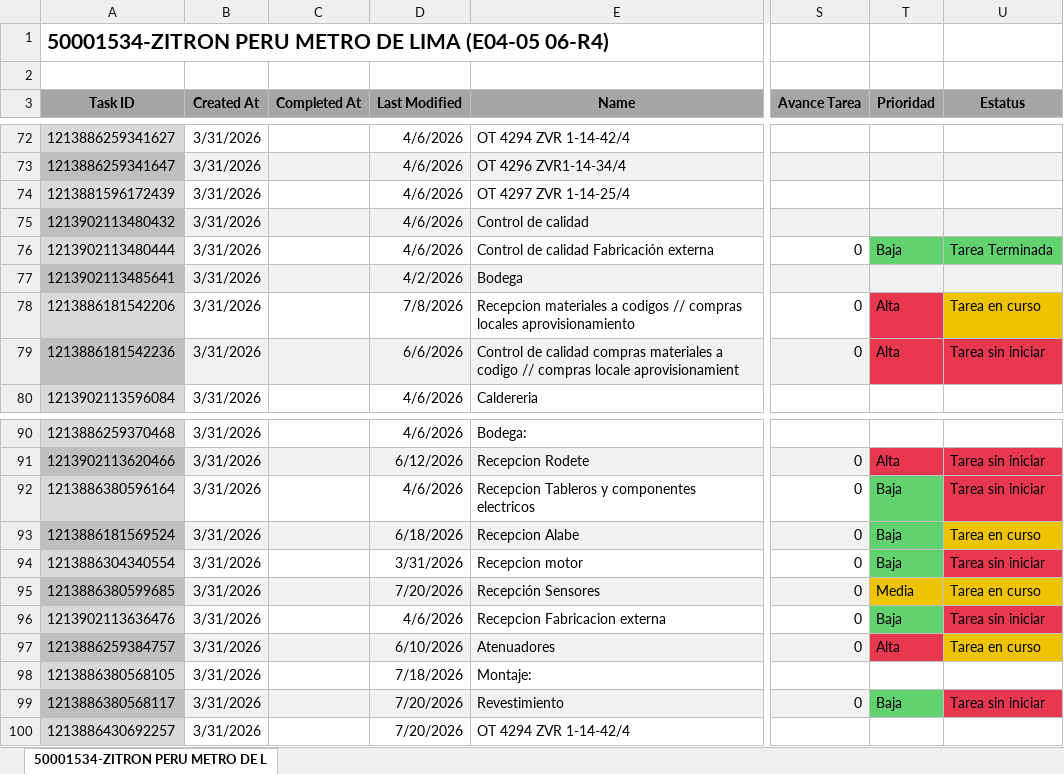
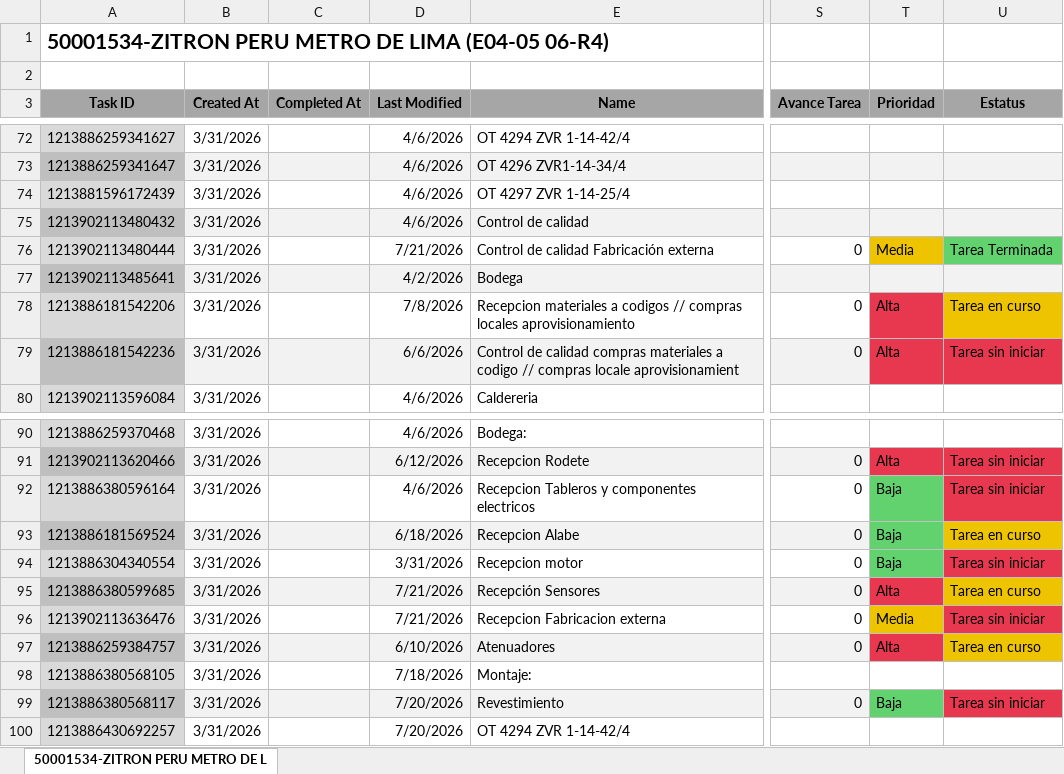
Before and after one commit to Nicolas-2026z/zitron-dashboard, an Excel workbook: data/50001534 - ZITRON PERU METRO LIMA E04-05-06-R4.xlsx, sheet 50001534-ZITRON PERU METRO DE L, drawn as a sheet; only a part is shown, gaps mark what is left out; values as stored, in another font and other column widths than the file's, no borders; charts and pictures not drawn; the diff names each change by its address in the sheet, - before the commit and + after, or states it on an @@ line.

```diff
--- a/data/50001534 - ZITRON PERU METRO LIMA E04-05-06-R4.xlsx (sheet 50001534-ZITRON PERU METRO DE L)
+++ b/data/50001534 - ZITRON PERU METRO LIMA E04-05-06-R4.xlsx (sheet 50001534-ZITRON PERU METRO DE L)
-D76 (Last Modified): 4/6/2026
+D76 (Last Modified): 7/21/2026
-T76 (Prioridad): Baja
+T76 (Prioridad): Media
-T76 fill: #62D26F
+T76 fill: #EEC300
-D95 (Last Modified): 7/20/2026
+D95 (Last Modified): 7/21/2026
-T95 (Prioridad): Media
+T95 (Prioridad): Alta
-T95 fill: #EEC300
+T95 fill: #E8384F
-D96 (Last Modified): 4/6/2026
+D96 (Last Modified): 7/21/2026
-T96 (Prioridad): Baja
+T96 (Prioridad): Media
-T96 fill: #62D26F
+T96 fill: #EEC300
```
Also changed, not shown: data/50001541 - XEMORTIZ MINERA FRISCO.xlsx, data/50001553 - ZITRON COLOMBIA ARIS OT4324-4325.xlsx, 42 other files.
